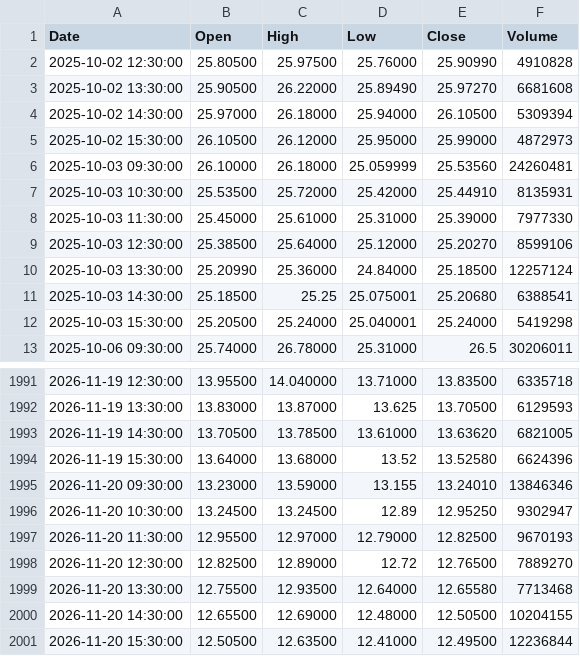
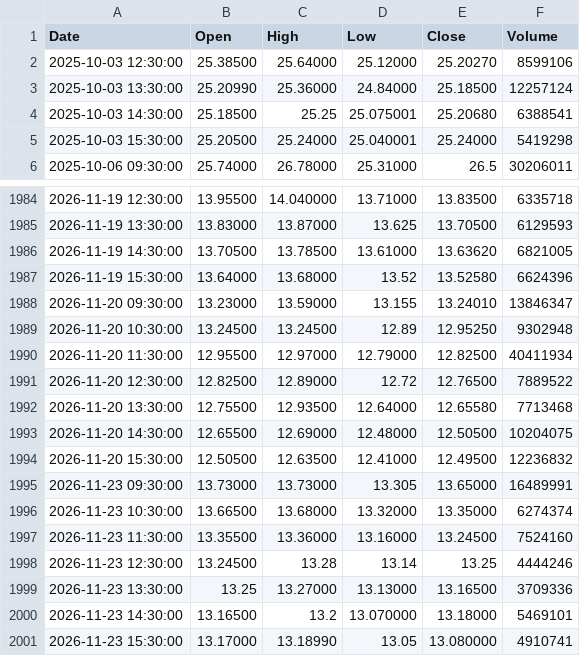
Before and after one commit to pavlyku-ux/ibi-data, a CSV file: data/SOFI_1h.csv, drawn as a sheet; only a part is shown, gaps mark what is left out.

Commit message:
SOFI 1h 2026-11-24

```diff
--- a/data/SOFI_1h.csv
+++ b/data/SOFI_1h.csv
@@ -1,9 +1,2 @@
 Date,Open,High,Low,Close,Volume
-2025-10-02 12:30:00,25.80500,25.97500,25.76000,25.90990,4910828
-2025-10-02 13:30:00,25.90500,26.22000,25.89490,25.97270,6681608
-2025-10-02 14:30:00,25.97000,26.18000,25.94000,26.10500,5309394
-2025-10-02 15:30:00,26.10500,26.12000,25.95000,25.99000,4872973
-2025-10-03 09:30:00,26.10000,26.18000,25.059999,25.53560,24260481
-2025-10-03 10:30:00,25.53500,25.72000,25.42000,25.44910,8135931
-2025-10-03 11:30:00,25.45000,25.61000,25.31000,25.39000,7977330
 2025-10-03 12:30:00,25.38500,25.64000,25.12000,25.20270,8599106
@@ -1994,8 +1987,15 @@ Date,Open,High,Low,Close,Volume
 2026-11-19 15:30:00,13.64000,13.68000,13.52,13.52580,6624396
-2026-11-20 09:30:00,13.23000,13.59000,13.155,13.24010,13846346
-2026-11-20 10:30:00,13.24500,13.24500,12.89,12.95250,9302947
-2026-11-20 11:30:00,12.95500,12.97000,12.79000,12.82500,9670193
-2026-11-20 12:30:00,12.82500,12.89000,12.72,12.76500,7889270
+2026-11-20 09:30:00,13.23000,13.59000,13.155,13.24010,13846347
+2026-11-20 10:30:00,13.24500,13.24500,12.89,12.95250,9302948
+2026-11-20 11:30:00,12.95500,12.97000,12.79000,12.82500,40411934
+2026-11-20 12:30:00,12.82500,12.89000,12.72,12.76500,7889522
 2026-11-20 13:30:00,12.75500,12.93500,12.64000,12.65580,7713468
-2026-11-20 14:30:00,12.65500,12.69000,12.48000,12.50500,10204155
-2026-11-20 15:30:00,12.50500,12.63500,12.41000,12.49500,12236844
+2026-11-20 14:30:00,12.65500,12.69000,12.48000,12.50500,10204075
+2026-11-20 15:30:00,12.50500,12.63500,12.41000,12.49500,12236832
+2026-11-23 09:30:00,13.73000,13.73000,13.305,13.65000,16489991
+2026-11-23 10:30:00,13.66500,13.68000,13.32000,13.35000,6274374
+2026-11-23 11:30:00,13.35500,13.36000,13.16000,13.24500,7524160
+2026-11-23 12:30:00,13.24500,13.28,13.14,13.25,4444246
+2026-11-23 13:30:00,13.25,13.27000,13.13000,13.16500,3709336
+2026-11-23 14:30:00,13.16500,13.2,13.070000,13.18000,5469101
+2026-11-23 15:30:00,13.17000,13.18990,13.05,13.080000,4910741
```
